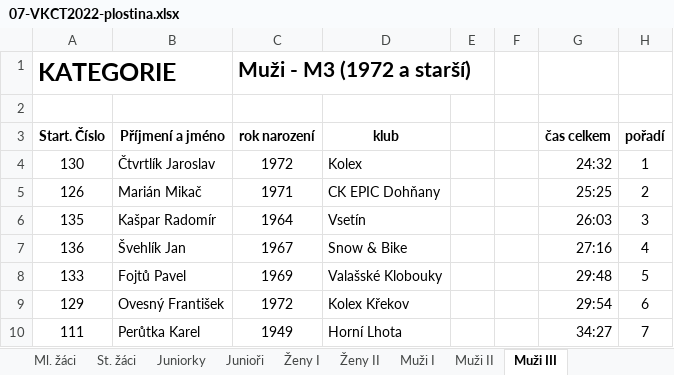
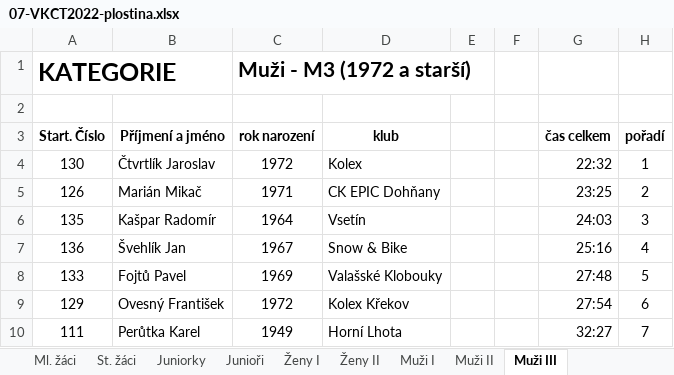
Before and after one commit to pavelchuchma/vkct, an Excel workbook: 2022/07-plostina/07-VKCT2022-plostina.xlsx, sheet Muži III, drawn as a sheet; values as stored, in another font and other column widths than the file's, no borders; the diff names each change by its address in the sheet, - before the commit and + after, or states it on an @@ line.

```diff
--- a/2022/07-plostina/07-VKCT2022-plostina.xlsx (sheet Muži III)
+++ b/2022/07-plostina/07-VKCT2022-plostina.xlsx (sheet Muži III)
-G4 (čas celkem): 24:32
+G4 (čas celkem): 22:32
-G5 (čas celkem): 25:25
+G5 (čas celkem): 23:25
-G6 (čas celkem): 26:03
+G6 (čas celkem): 24:03
-G7 (čas celkem): 27:16
+G7 (čas celkem): 25:16
-G8 (čas celkem): 29:48
+G8 (čas celkem): 27:48
-G9 (čas celkem): 29:54
+G9 (čas celkem): 27:54
-G10 (čas celkem): 34:27
+G10 (čas celkem): 32:27
```
Also changed, not shown: sheet Junioři, sheet Ženy I, sheet Ženy II, 2022/vysledky2022.xlsx, 2 other files.
